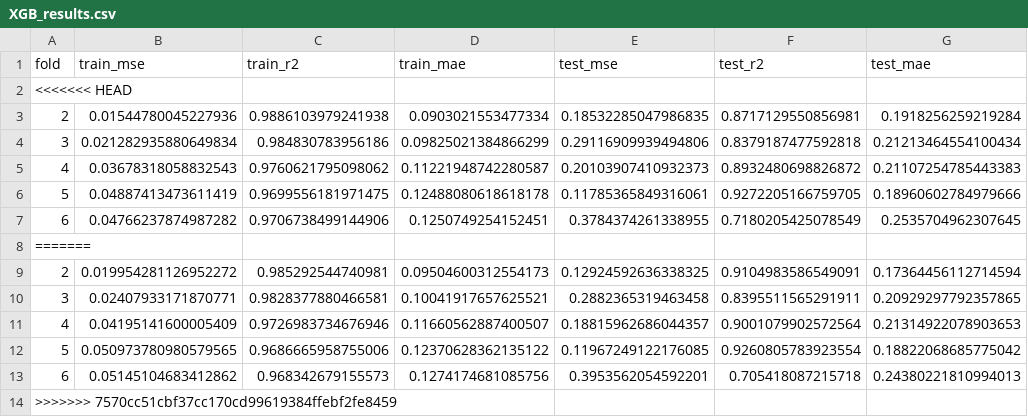
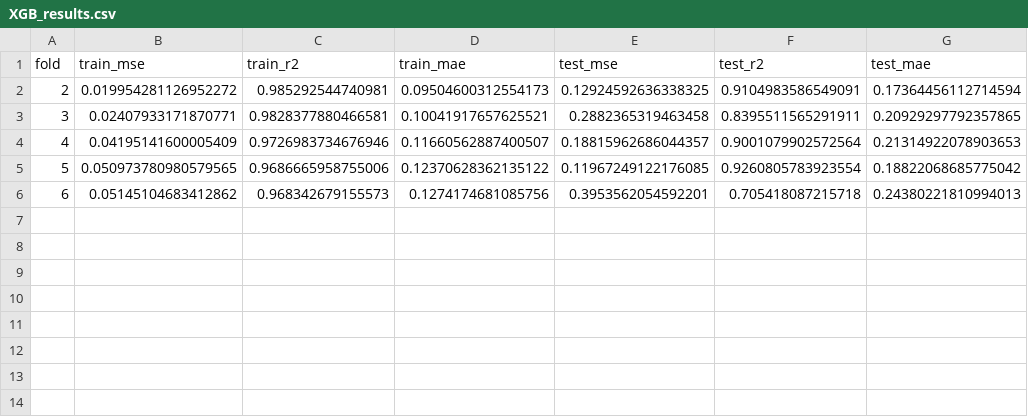
Before and after one commit to goksu-uzunturk/DI502_ElectricityPrediction, a CSV file: notebooks/XGB_results.csv, drawn as a sheet.

```diff
--- a/notebooks/XGB_results.csv
+++ b/notebooks/XGB_results.csv
@@ -1,9 +1,2 @@
 fold,train_mse,train_r2,train_mae,test_mse,test_r2,test_mae
-<<<<<<< HEAD
-2,0.01544780045227936,0.9886103979241938,0.0903021553477334,0.18532285047986835,0.8717129550856981,0.1918256259219284
-3,0.021282935880649834,0.984830783956186,0.09825021384866299,0.29116909939494806,0.8379187477592818,0.21213464554100434
-4,0.03678318058832543,0.9760621795098062,0.11221948742280587,0.20103907410932373,0.8932480698826872,0.21107254785443383
-5,0.04887413473611419,0.9699556181971475,0.12488080618618178,0.11785365849316061,0.9272205166759705,0.18960602784979666
-6,0.04766237874987282,0.9706738499144906,0.1250749254152451,0.3784374261338955,0.7180205425078549,0.2535704962307645
-=======
 2,0.019954281126952272,0.985292544740981,0.09504600312554173,0.12924592636338325,0.9104983586549091,0.17364456112714594
@@ -13,2 +6 @@ fold,train_mse,train_r2,train_mae,test_mse,test_r2,test_mae
 6,0.05145104683412862,0.968342679155573,0.1274174681085756,0.3953562054592201,0.705418087215718,0.24380221810994013
->>>>>>> 7570cc51cbf37cc170cd99619384ffebf2fe8459
```
Also changed, not shown: 3 other files.
